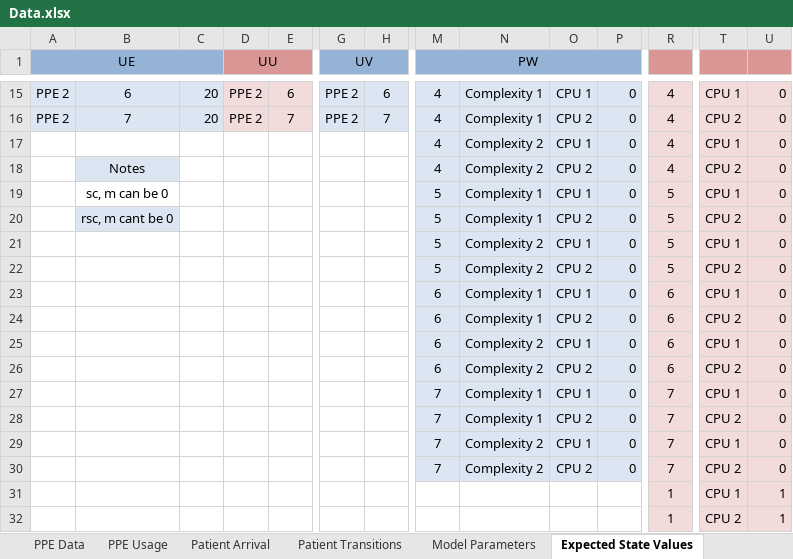
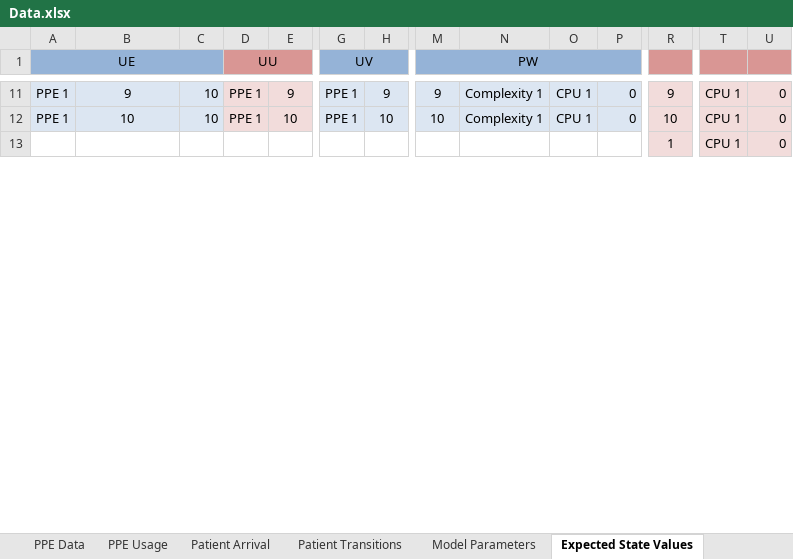
Before and after one commit to Konstantin-Volodin/UOttawa-Dynamic-Knapsack-Problem-Python, an Excel workbook: Implementation/Data/Data.xlsx, sheet Expected State Values, drawn as a sheet; only a part is shown, gaps mark what is left out; values as stored, in another font and other column widths than the file's, no borders; removed rows and columns are numbered as before the commit, all else as after; rows hold the shown columns only; the diff covers the shown part only; the diff names each change by its address in the sheet, - before the commit and + after, or states it on an @@ line.

```diff
--- a/Implementation/Data/Data.xlsx (sheet Expected State Values)
+++ b/Implementation/Data/Data.xlsx (sheet Expected State Values)
-A11:A12 (UE): PPE 2
+A11:A12 (UE): PPE 1
-B11: 6
+B11: 9
-C11:C12: 20
+C11:C12: 10
-D11:D12 (UU): PPE 2
+D11:D12 (UU): PPE 1
-E11: 6
+E11: 9
-G11:G12 (UV): PPE 2
+G11:G12 (UV): PPE 1
-H11: 6
+H11: 9
-M11 (PW): 4
+M11 (PW): 9
-R11: 4
+R11: 9
-B12: 7
+B12: 10
-E12: 7
+E12: 10
-H12: 7
+H12: 10
-M12 (PW): 4
+M12 (PW): 10
-O12: CPU 2
+O12: CPU 1
-R12: 4
+R12: 10
-T12: CPU 2
+T12: CPU 1
-row 17:  |  |  |  |  |  |  | 4 | Complexity 2 | CPU 1 | 0 | 4 | CPU 1 | 0
-row 18:  | Notes |  |  |  |  |  | 4 | Complexity 2 | CPU 2 | 0 | 4 | CPU 2 | 0
-row 19:  | sc, m can be 0 |  |  |  |  |  | 5 | Complexity 1 | CPU 1 | 0 | 5 | CPU 1 | 0
-row 20:  | rsc, m cant be 0 |  |  |  |  |  | 5 | Complexity 1 | CPU 2 | 0 | 5 | CPU 2 | 0
-row 21:  |  |  |  |  |  |  | 5 | Complexity 2 | CPU 1 | 0 | 5 | CPU 1 | 0
-row 22:  |  |  |  |  |  |  | 5 | Complexity 2 | CPU 2 | 0 | 5 | CPU 2 | 0
-row 23:  |  |  |  |  |  |  | 6 | Complexity 1 | CPU 1 | 0 | 6 | CPU 1 | 0
-row 24:  |  |  |  |  |  |  | 6 | Complexity 1 | CPU 2 | 0 | 6 | CPU 2 | 0
-row 25:  |  |  |  |  |  |  | 6 | Complexity 2 | CPU 1 | 0 | 6 | CPU 1 | 0
-row 26:  |  |  |  |  |  |  | 6 | Complexity 2 | CPU 2 | 0 | 6 | CPU 2 | 0
-row 27:  |  |  |  |  |  |  | 7 | Complexity 1 | CPU 1 | 0 | 7 | CPU 1 | 0
-row 28:  |  |  |  |  |  |  | 7 | Complexity 1 | CPU 2 | 0 | 7 | CPU 2 | 0
-row 29:  |  |  |  |  |  |  | 7 | Complexity 2 | CPU 1 | 0 | 7 | CPU 1 | 0
-row 30:  |  |  |  |  |  |  | 7 | Complexity 2 | CPU 2 | 0 | 7 | CPU 2 | 0
-U13: 1
+U13: 0
-row 32:  |  |  |  |  |  |  |  |  |  |  | 1 | CPU 2 | 1
```
Also changed, not shown: 31 added rows, 112 removed rows, 113 edited cells and cell formats elsewhere in this sheet, sheet Patient Transitions, sheet PPE Usage, sheet Patient Arrival, sheet Indices Data, sheet PPE Data, sheet Model Parameters, formulas that keep their value, charts or pictures, 7 other files.
